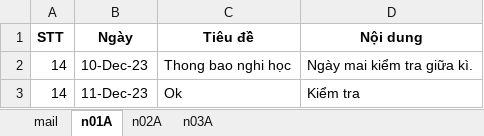
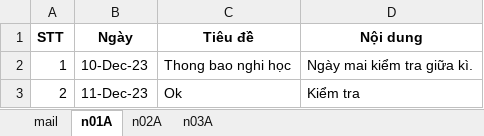
Before and after one commit to HGiang01/Tieu_luan_NMLT, an Excel workbook: score/NMLT/report.xlsx, sheet n01A, drawn as a sheet; values as stored, in another font and other column widths than the file's, no borders; the diff names each change by its address in the sheet, - before the commit and + after, or states it on an @@ line.

```diff
--- a/score/NMLT/report.xlsx (sheet n01A)
+++ b/score/NMLT/report.xlsx (sheet n01A)
-A2 (STT): 14
+A2 (STT): 1
-A3 (STT): 14
+A3 (STT): 2
```
Also changed, not shown: sheet n03A, sheet n02A, score/GIS_DC/report.xlsx, score/GPS/report.xlsx, 8 other files.
